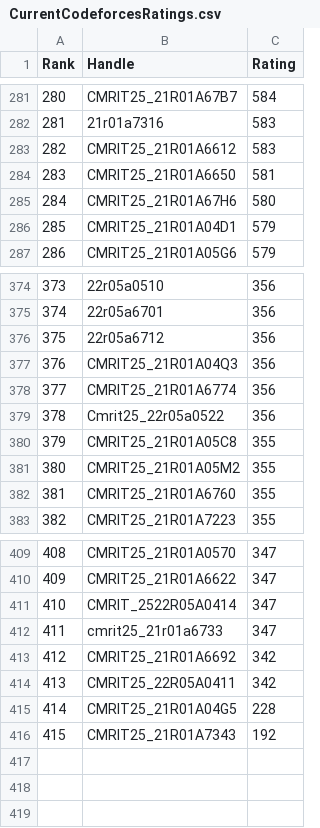
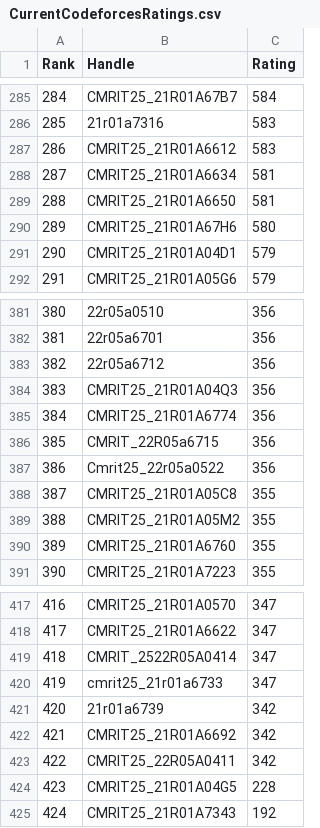
Before and after one commit to dog-broad/CodeforcesRankingGUI, a CSV file: Leaderboards/CurrentCodeforcesRatings.csv, drawn as a sheet; only a part is shown, gaps mark what is left out; the diff covers the shown part only; the diff names each change by its address in the sheet, - before the commit and + after, or states it on an @@ line.

```diff
--- a/Leaderboards/CurrentCodeforcesRatings.csv
+++ b/Leaderboards/CurrentCodeforcesRatings.csv
@@ column A (Rank) renumbered from row 3 down @@
+row 288: 287 | CMRIT25_21R01A6634 | 581
+row 386: 385 | CMRIT_22R05a6715 | 356
+row 421: 420 | 21r01a6739 | 342
```
Also changed, not shown: 6 added rows elsewhere in this file.
